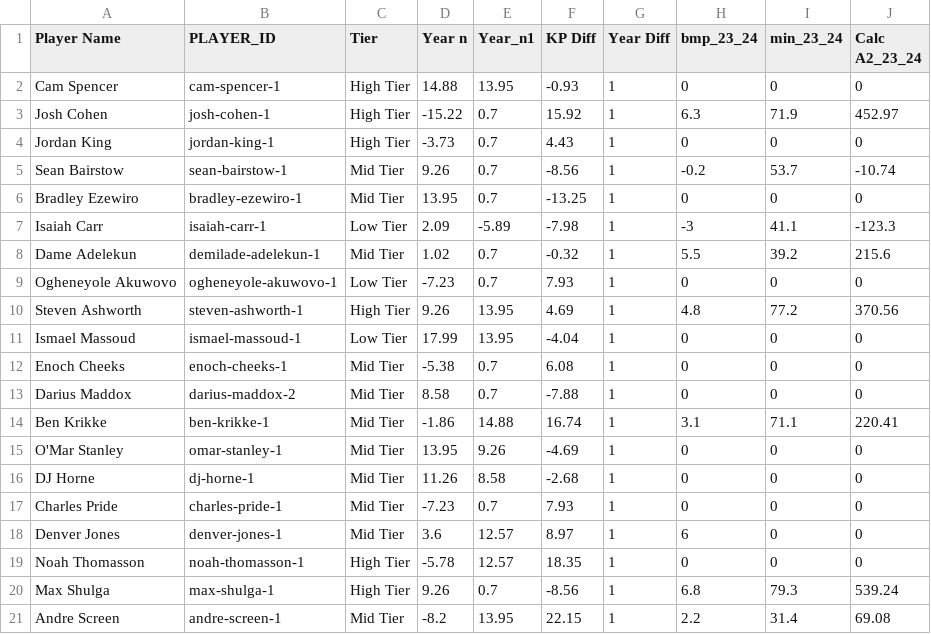
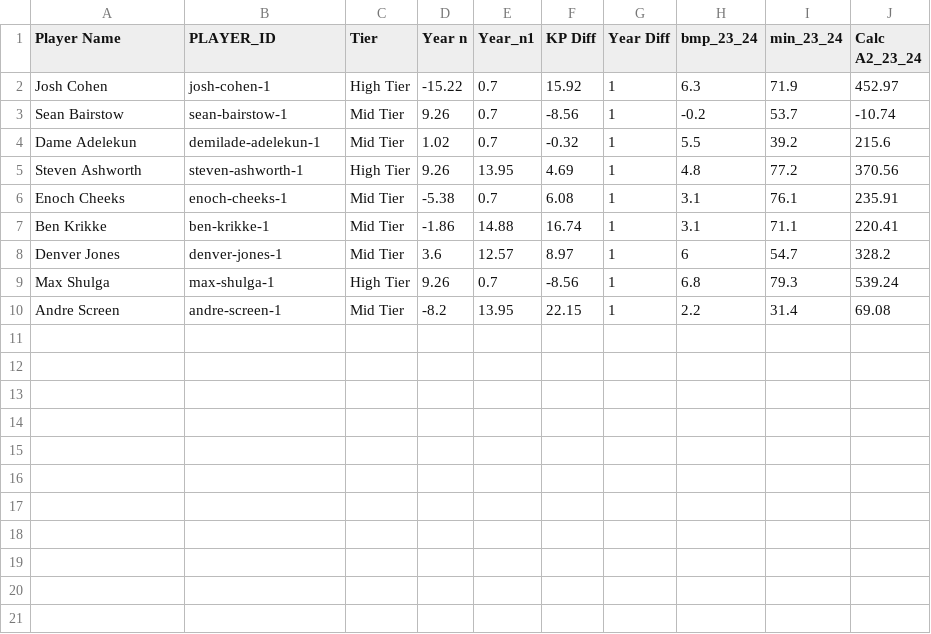
Before and after one commit to zainhoda1/Capstone-project, a CSV file: Data folder/Prediction Names.csv, drawn as a sheet.

```diff
--- a/Data folder/Prediction Names.csv
+++ b/Data folder/Prediction Names.csv
@@ -1,20 +1,9 @@
 Player Name,PLAYER_ID,Tier,Year n,Year_n1,KP Diff,Year Diff,bmp_23_24,min_23_24,Calc A2_23_24
-Cam Spencer,cam-spencer-1,High Tier,14.88,13.95,-0.93,1,0,0,0
 Josh Cohen,josh-cohen-1,High Tier,-15.22,0.7,15.92,1,6.3,71.9,452.97
-Jordan King,jordan-king-1,High Tier,-3.73,0.7,4.43,1,0,0,0
 Sean Bairstow,sean-bairstow-1,Mid Tier,9.26,0.7,-8.56,1,-0.2,53.7,-10.74
-Bradley Ezewiro,bradley-ezewiro-1,Mid Tier,13.95,0.7,-13.25,1,0,0,0
-Isaiah Carr,isaiah-carr-1,Low Tier,2.09,-5.89,-7.98,1,-3,41.1,-123.3
 Dame Adelekun,demilade-adelekun-1,Mid Tier,1.02,0.7,-0.32,1,5.5,39.2,215.6
-Ogheneyole Akuwovo,ogheneyole-akuwovo-1,Low Tier,-7.23,0.7,7.93,1,0,0,0
 Steven Ashworth,steven-ashworth-1,High Tier,9.26,13.95,4.69,1,4.8,77.2,370.56
-Ismael Massoud,ismael-massoud-1,Low Tier,17.99,13.95,-4.04,1,0,0,0
-Enoch Cheeks,enoch-cheeks-1,Mid Tier,-5.38,0.7,6.08,1,0,0,0
-Darius Maddox,darius-maddox-2,Mid Tier,8.58,0.7,-7.88,1,0,0,0
+Enoch Cheeks,enoch-cheeks-1,Mid Tier,-5.38,0.7,6.08,1,3.1,76.1,235.91
 Ben Krikke,ben-krikke-1,Mid Tier,-1.86,14.88,16.74,1,3.1,71.1,220.41
-O'Mar Stanley,omar-stanley-1,Mid Tier,13.95,9.26,-4.69,1,0,0,0
-DJ Horne,dj-horne-1,Mid Tier,11.26,8.58,-2.68,1,0,0,0
-Charles Pride,charles-pride-1,Mid Tier,-7.23,0.7,7.93,1,0,0,0
-Denver Jones,denver-jones-1,Mid Tier,3.6,12.57,8.97,1,6,0,0
-Noah Thomasson,noah-thomasson-1,High Tier,-5.78,12.57,18.35,1,0,0,0
+Denver Jones,denver-jones-1,Mid Tier,3.6,12.57,8.97,1,6,54.7,328.2
 Max Shulga,max-shulga-1,High Tier,9.26,0.7,-8.56,1,6.8,79.3,539.24
```
Also changed, not shown: 9 other files.
